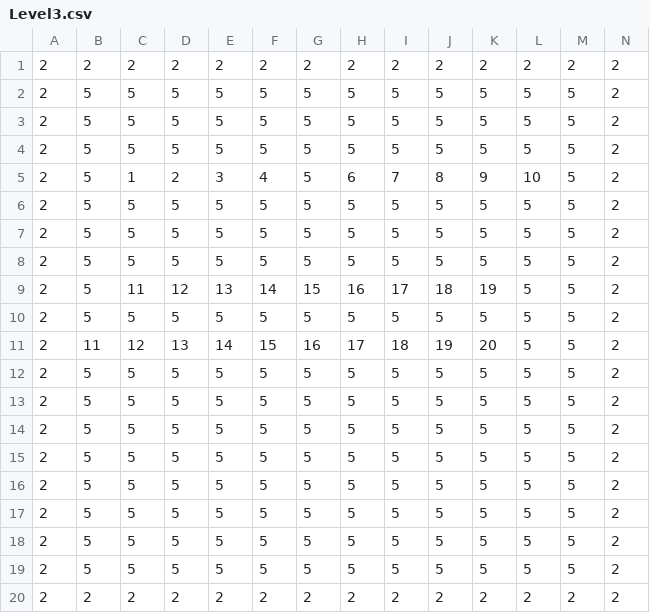
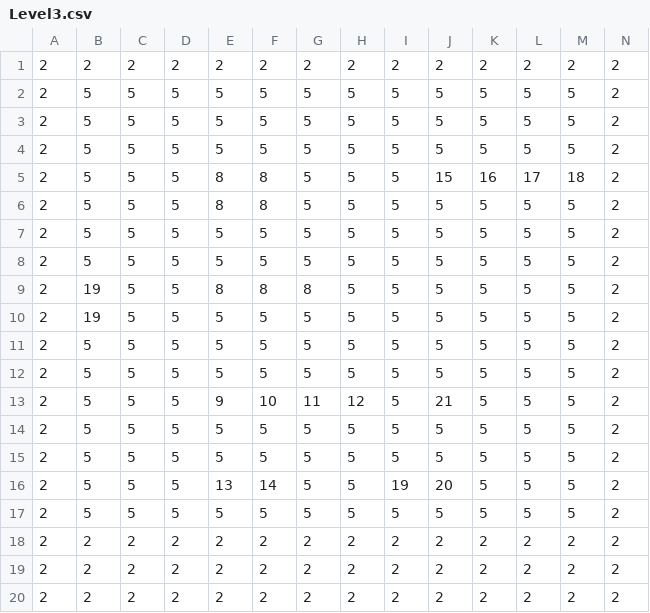
Before and after one commit to JohnLeong/SP4, a CSV file: SP4/Base/LevelMap/Level3.csv, drawn as a sheet; only a part is shown; removed rows and columns are numbered as before the commit, all else as after; rows hold the shown columns only; the diff names each change by its address in the sheet, - before the commit and + after, or states it on an @@ line.

```diff
--- a/SP4/Base/LevelMap/Level3.csv
+++ b/SP4/Base/LevelMap/Level3.csv
+row 5: 2 | 5 | 5 | 5 | 8 | 8 | 5 | 5 | 5 | 15 | 16 | 17 | 18 | 2
-C6: 1
+C6: 5
-D6: 2
+D6: 5
-E6: 3
+E6: 8
-F6: 4
+F6: 8
-H6: 6
+H6: 5
-I6: 7
+I6: 5
-J6: 8
+J6: 5
-K6: 9
+K6: 5
-L6: 10
+L6: 5
-B9: 5
+B9: 19
-E9: 5
+E9: 8
-F9: 5
+F9: 8
-G9: 5
+G9: 8
-row 9: 2 | 5 | 11 | 12 | 13 | 14 | 15 | 16 | 17 | 18 | 19 | 5 | 5 | 2
-B10: 5
+B10: 19
-row 11: 2 | 11 | 12 | 13 | 14 | 15 | 16 | 17 | 18 | 19 | 20 | 5 | 5 | 2
+row 13: 2 | 5 | 5 | 5 | 9 | 10 | 11 | 12 | 5 | 21 | 5 | 5 | 5 | 2
+row 16: 2 | 5 | 5 | 5 | 13 | 14 | 5 | 5 | 19 | 20 | 5 | 5 | 5 | 2
-row 17: 2 | 5 | 5 | 5 | 5 | 5 | 5 | 5 | 5 | 5 | 5 | 5 | 5 | 2
-row 18: 2 | 5 | 5 | 5 | 5 | 5 | 5 | 5 | 5 | 5 | 5 | 5 | 5 | 2
-row 19: 2 | 5 | 5 | 5 | 5 | 5 | 5 | 5 | 5 | 5 | 5 | 5 | 5 | 2
+row 18: 2 | 2 | 2 | 2 | 2 | 2 | 2 | 2 | 2 | 2 | 2 | 2 | 2 | 2
+row 19: 2 | 2 | 2 | 2 | 2 | 2 | 2 | 2 | 2 | 2 | 2 | 2 | 2 | 2
```
Also changed, not shown: SP4/Base/LevelMap/Level2.csv, 4 other files.
